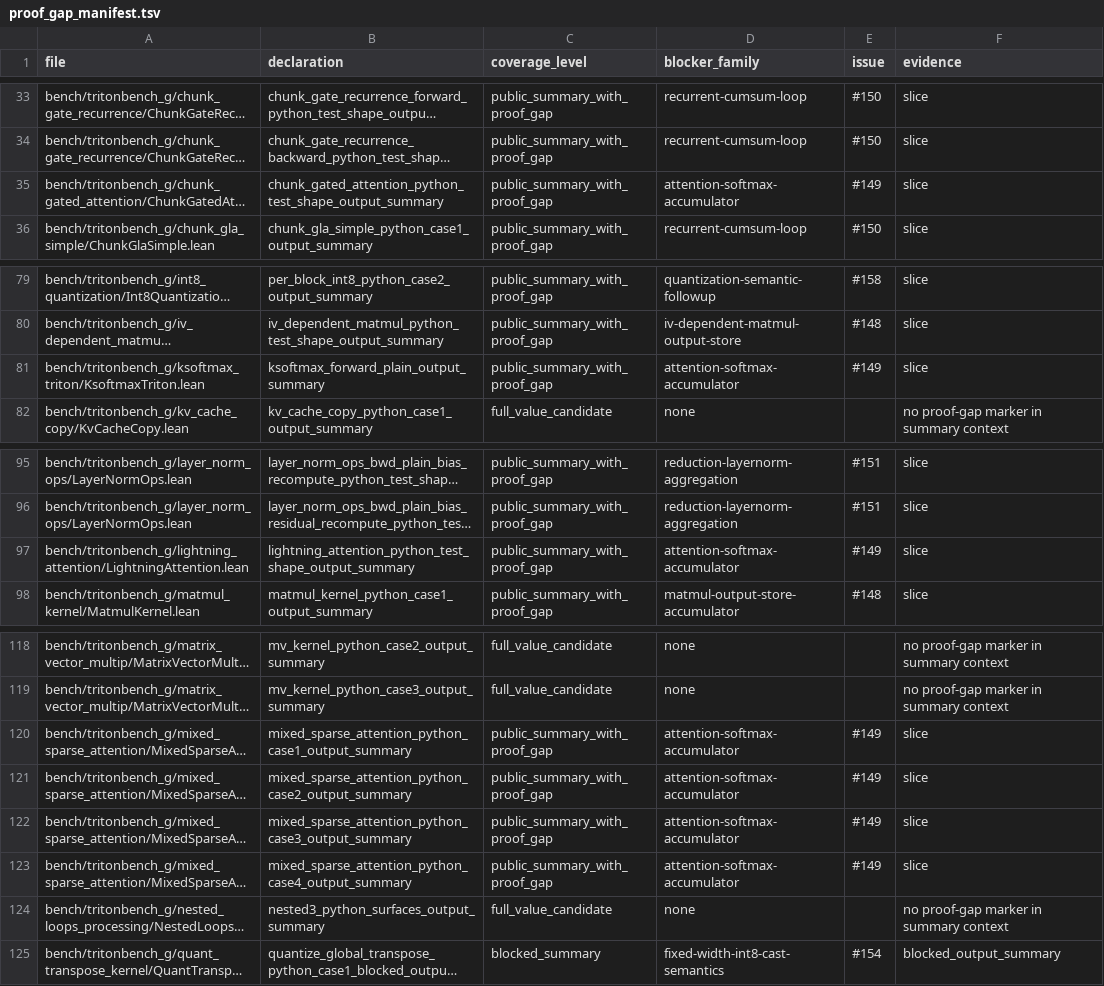
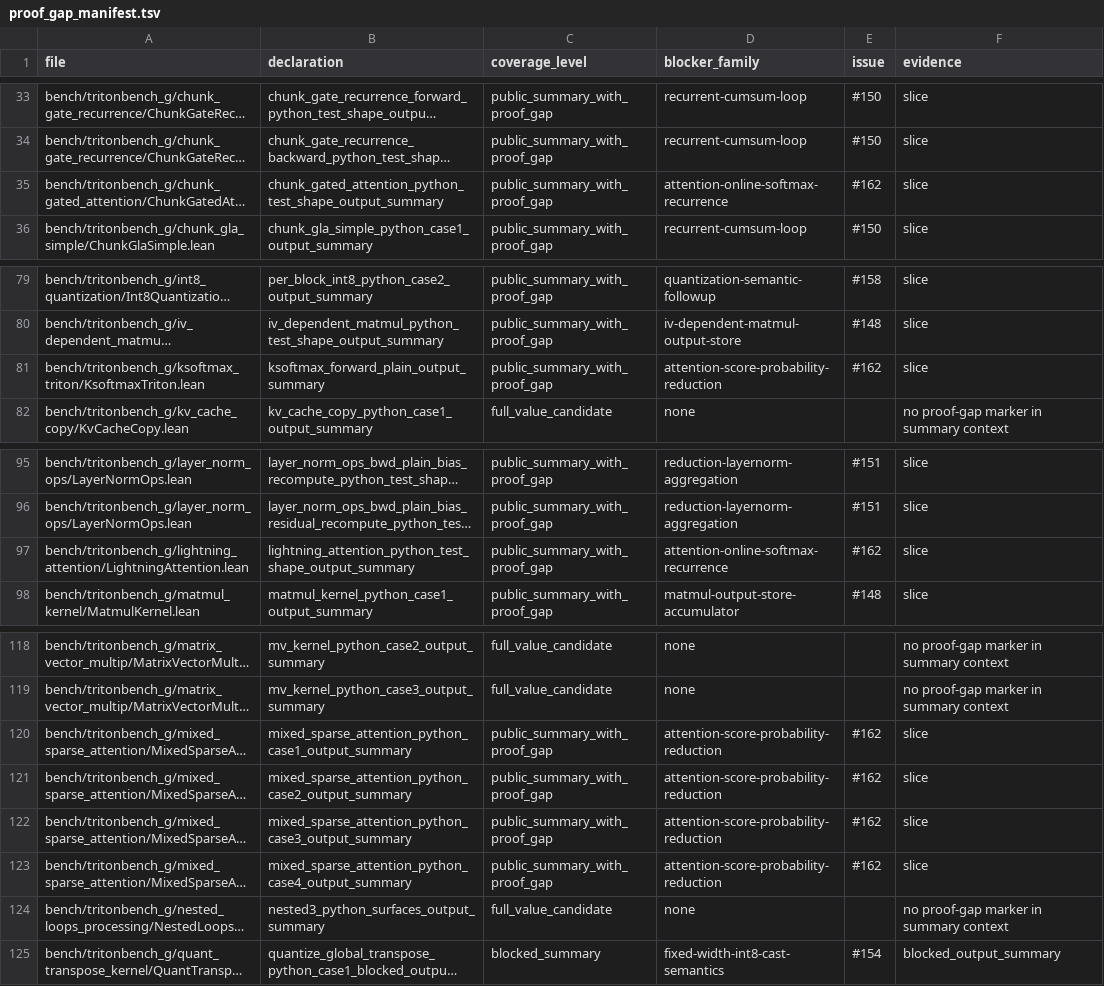
Before and after one commit to Lizn-zn/VeriTile, a TSV file: bench/tritonbench_g/proof_gap_manifest.tsv, drawn as a sheet; only a part is shown, gaps mark what is left out; long unchanged cells end in …; the diff covers the shown part only; the diff names each change by its address in the sheet, - before the commit and + after, or states it on an @@ line.

Commit message:
Split attention recurrence proof blockers

```diff
--- a/bench/tritonbench_g/proof_gap_manifest.tsv
+++ b/bench/tritonbench_g/proof_gap_manifest.tsv
-D35 (blocker_family): attention-softmax-accumulator
+D35 (blocker_family): attention-online-softmax-recurrence
-E35 (issue): #149
+E35 (issue): #162
-D81 (blocker_family): attention-softmax-accumulator
+D81 (blocker_family): attention-score-probability-reduction
-E81 (issue): #149
+E81 (issue): #162
-D97 (blocker_family): attention-softmax-accumulator
+D97 (blocker_family): attention-online-softmax-recurrence
-E97 (issue): #149
+E97 (issue): #162
-D120:D123 (blocker_family): attention-softmax-accumulator
+D120:D123 (blocker_family): attention-score-probability-reduction
-E120:E123 (issue): #149
+E120:E123 (issue): #162
```
Also changed, not shown: 64 edited cells elsewhere in this file, 3 other files.
